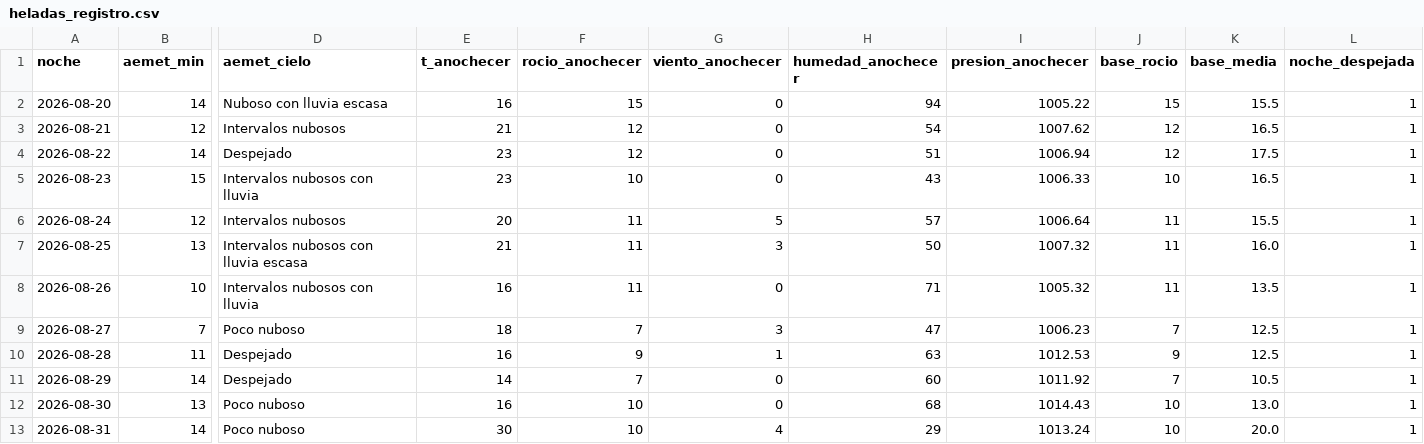
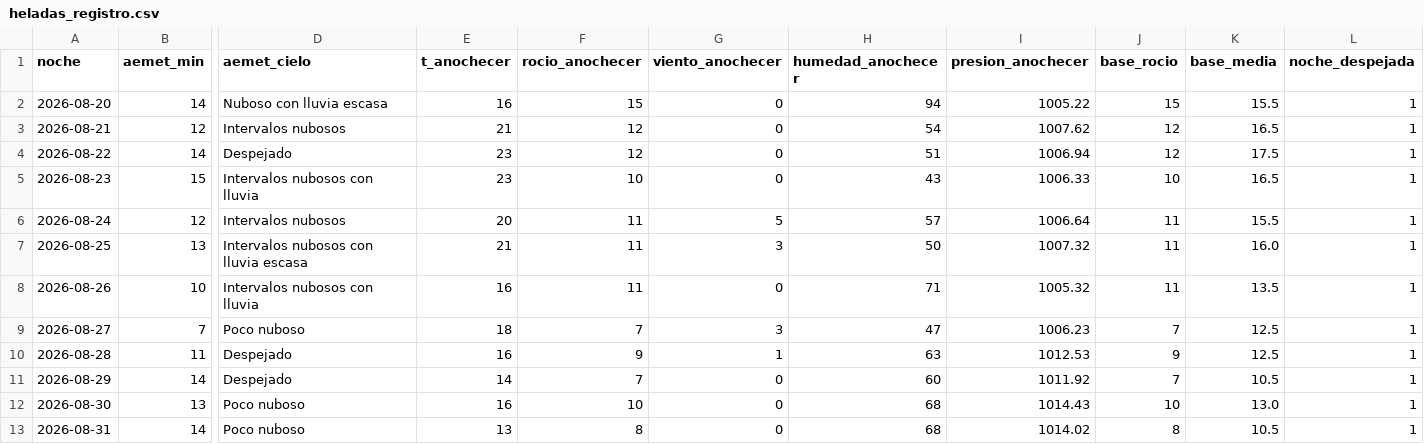
Before and after one commit to patriciadiezm/estacion, a CSV file: heladas_registro.csv, drawn as a sheet; only a part is shown, gaps mark what is left out; the diff names each change by its address in the sheet, - before the commit and + after, or states it on an @@ line.

```diff
--- a/heladas_registro.csv
+++ b/heladas_registro.csv
-E13 (t_anochecer): 30
+E13 (t_anochecer): 13
-F13 (rocio_anochecer): 10
+F13 (rocio_anochecer): 8
-G13 (viento_anochecer): 4
+G13 (viento_anochecer): 0
-H13 (humedad_anochecer): 29
+H13 (humedad_anochecer): 68
-I13 (presion_anochecer): 1013.24
+I13 (presion_anochecer): 1014.02
-J13 (base_rocio): 10
+J13 (base_rocio): 8
-K13 (base_media): 20.0
+K13 (base_media): 10.5
```
